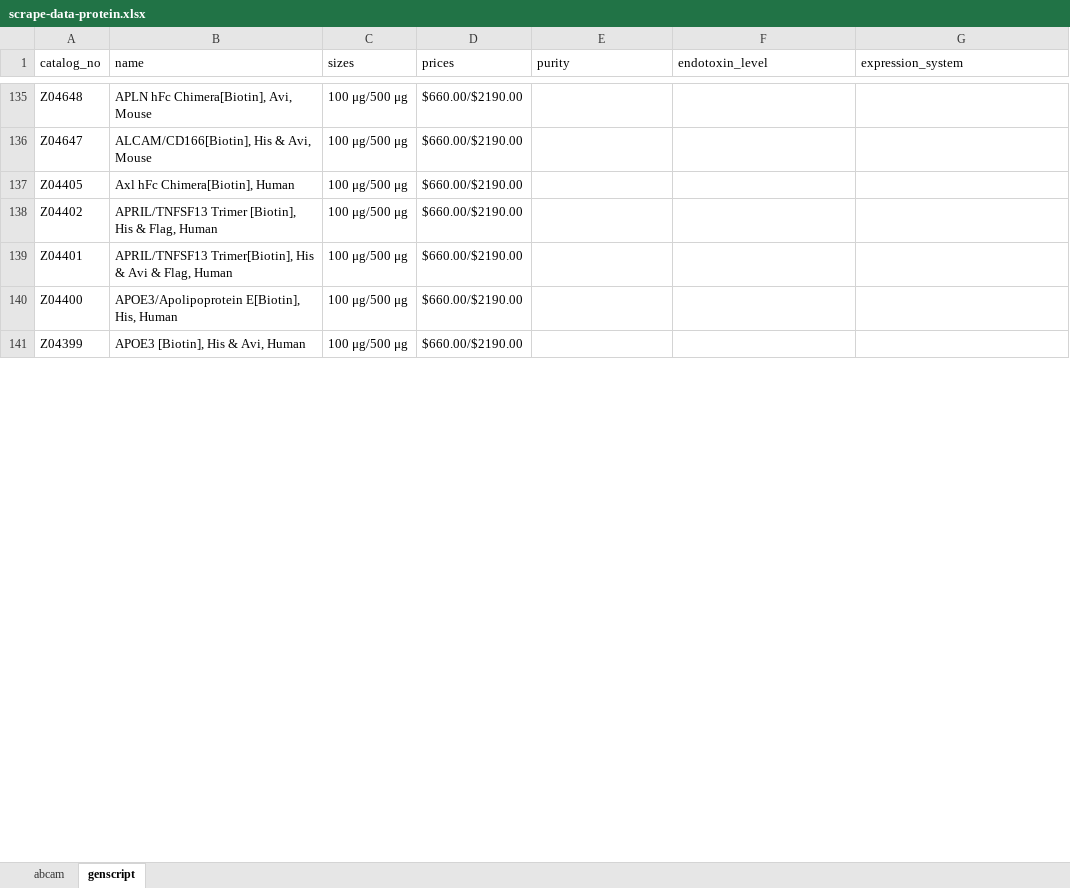
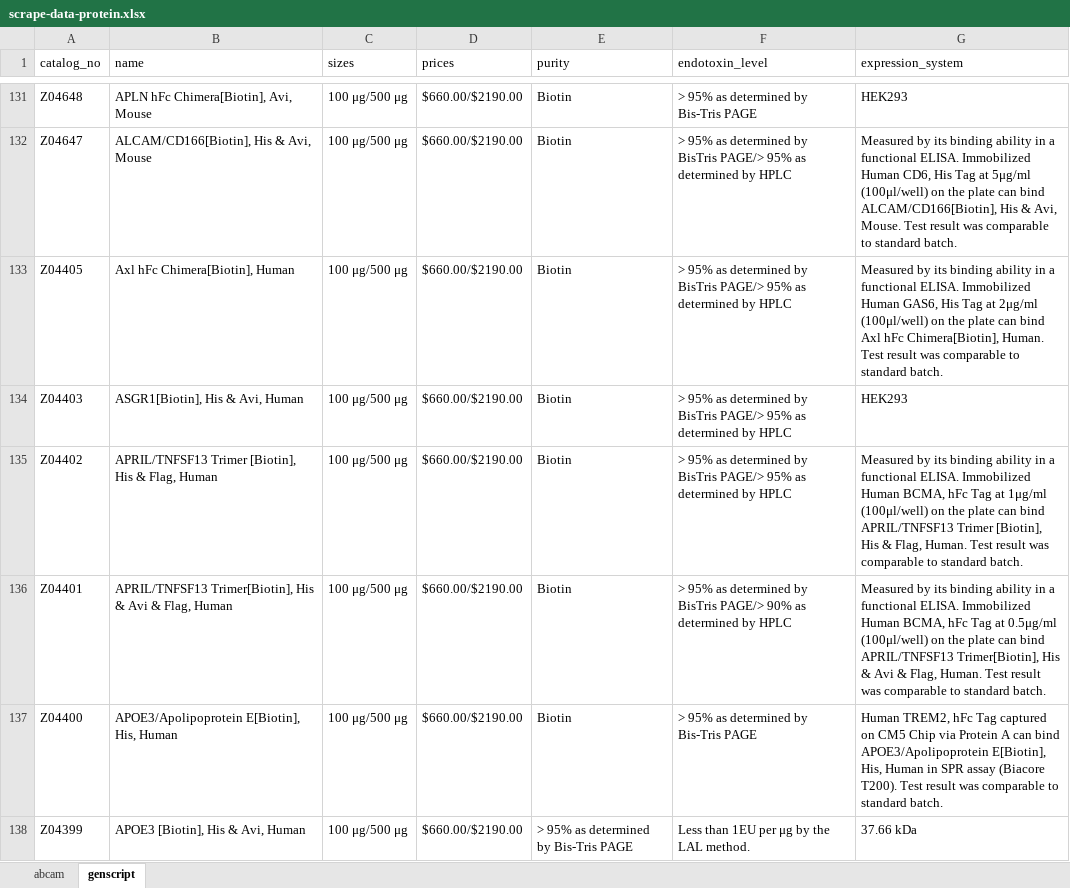
Before and after one commit to huanglallen/oti-scrapy, an Excel workbook: scrape-data-protein.xlsx, sheet genscript, drawn as a sheet; only a part is shown, gaps mark what is left out; values as stored, in another font and other column widths than the file's, no borders; addresses are those after the commit; the diff covers the shown part only; the diff names each change by its address in the sheet, - before the commit and + after, or states it on an @@ line.

Commit message:
throttle genscript crawler to avoid ban

```diff
--- a/scrape-data-protein.xlsx (sheet genscript)
+++ b/scrape-data-protein.xlsx (sheet genscript)
-E131:E133 (purity): (empty)
+E131:E133 (purity): Biotin
-F131 (endotoxin_level): (empty)
+F131 (endotoxin_level): > 95% as determined by Bis-Tris PAGE
-G131 (expression_system): (empty)
+G131 (expression_system): HEK293
-F132:F133 (endotoxin_level): (empty)
+F132:F133 (endotoxin_level): > 95% as determined by BisTris PAGE/> 95% as determined by HPLC
-G132 (expression_system): (empty)
+G132 (expression_system): Measured by its binding ability in a functional ELISA. Immobilized Human CD6, His Tag at 5μg/ml (100μl/well) on the plate can bind ALCAM/CD166[Biotin], His & Avi, Mouse. Test result was comparable to standard batch.
-G133 (expression_system): (empty)
+G133 (expression_system): Measured by its binding ability in a functional ELISA. Immobilized Human GAS6, His Tag at 2μg/ml (100μl/well) on the plate can bind Axl hFc Chimera[Biotin], Human. Test result was comparable to standard batch.
@@ row 6 moved to row 134: Z04403 @@
-E135:E137 (purity): (empty)
+E135:E137 (purity): Biotin
-F135 (endotoxin_level): (empty)
+F135 (endotoxin_level): > 95% as determined by BisTris PAGE/> 95% as determined by HPLC
-G135 (expression_system): (empty)
+G135 (expression_system): Measured by its binding ability in a functional ELISA. Immobilized Human BCMA, hFc Tag at 1μg/ml (100μl/well) on the plate can bind APRIL/TNFSF13 Trimer [Biotin], His & Flag, Human. Test result was comparable to standard batch.
-F136 (endotoxin_level): (empty)
+F136 (endotoxin_level): > 95% as determined by BisTris PAGE/> 90% as determined by HPLC
-G136 (expression_system): (empty)
+G136 (expression_system): Measured by its binding ability in a functional ELISA. Immobilized Human BCMA, hFc Tag at 0.5μg/ml (100μl/well) on the plate can bind APRIL/TNFSF13 Trimer[Biotin], His & Avi & Flag, Human. Test result was comparable to standard batch.
-F137 (endotoxin_level): (empty)
+F137 (endotoxin_level): > 95% as determined by Bis-Tris PAGE
-G137 (expression_system): (empty)
+G137 (expression_system): Human TREM2, hFc Tag captured on CM5 Chip via Protein A can bind APOE3/Apolipoprotein E[Biotin], His, Human in SPR assay (Biacore T200). Test result was comparable to standard batch.
-E138 (purity): (empty)
+E138 (purity): > 95% as determined by Bis-Tris PAGE
-F138 (endotoxin_level): (empty)
+F138 (endotoxin_level): Less than 1EU per μg by the LAL method.
-G138 (expression_system): (empty)
+G138 (expression_system): 37.66 kDa
```
Also changed, not shown: 73 added rows, 73 removed rows, 33 moved rows and 105 edited cells elsewhere in this sheet, 7 other files.
